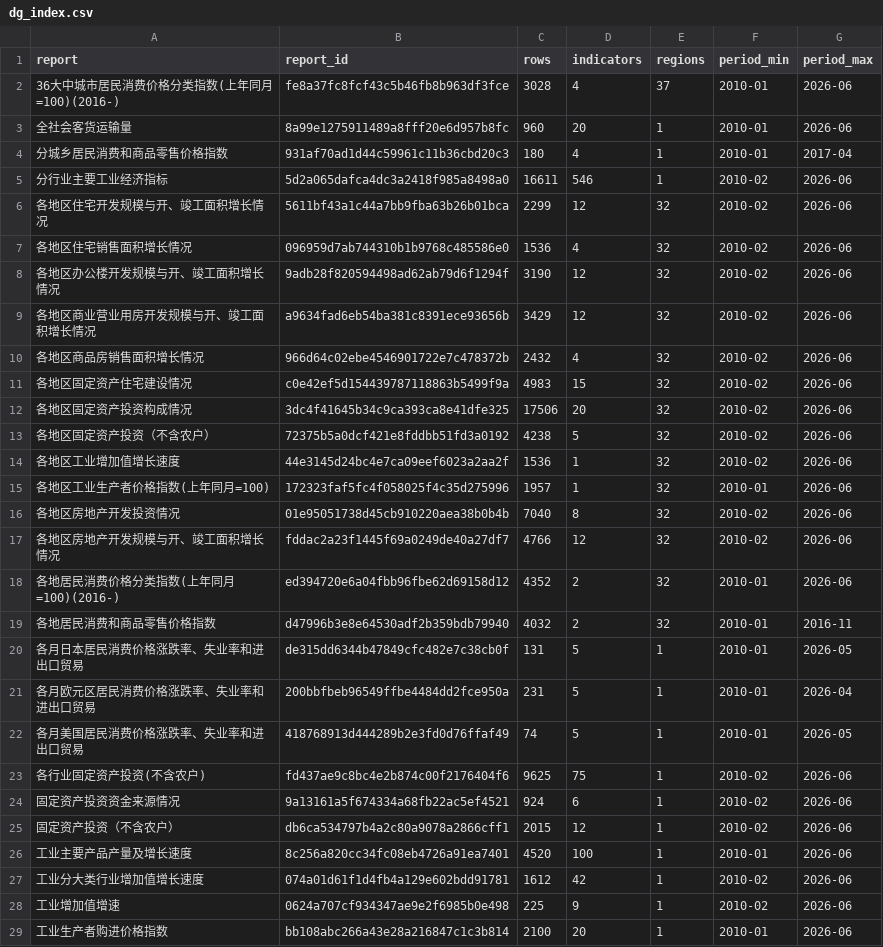
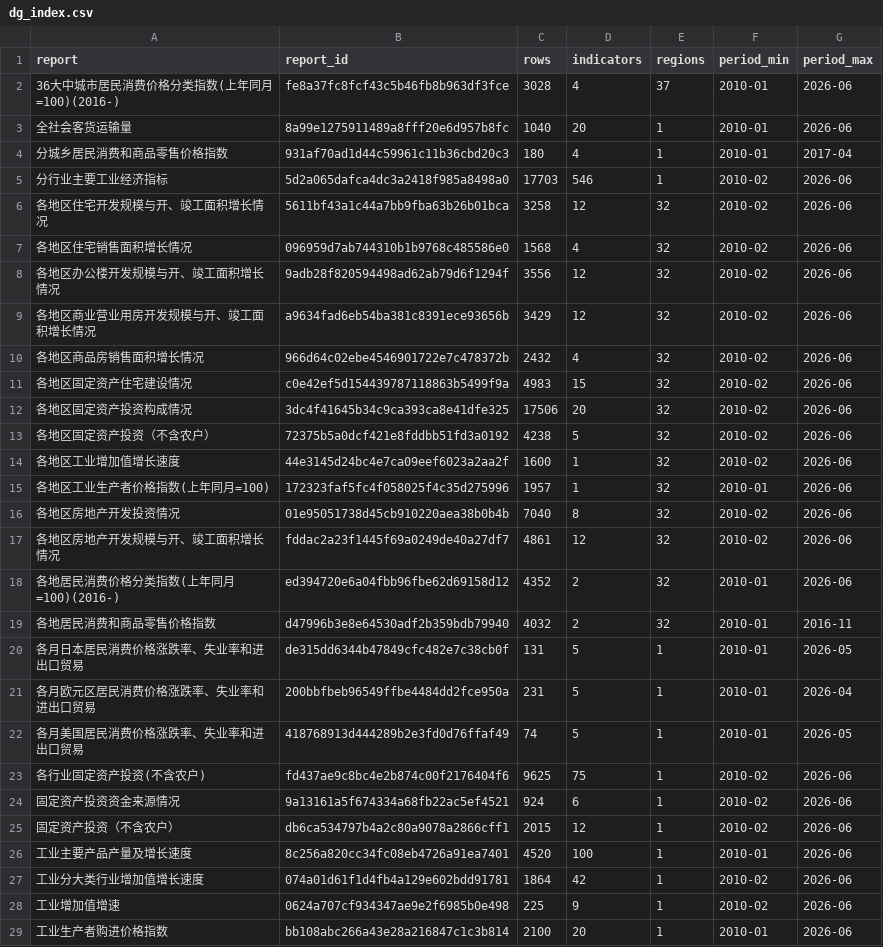
Before and after one commit to naoaki-rmrb/chinastatistics, a CSV file: output/dg_index.csv, drawn as a sheet; only a part is shown.

```diff
--- a/output/dg_index.csv
+++ b/output/dg_index.csv
@@ -2,8 +2,8 @@ report,report_id,rows,indicators,regions,period_min,period_max
 36大中城市居民消费价格分类指数(上年同月=100)(2016-),fe8a37fc8fcf43c5b46fb8b963df3fce,3028,4,37,2010-01,2026-06
-全社会客货运输量,8a99e1275911489a8fff20e6d957b8fc,960,20,1,2010-01,2026-06
+全社会客货运输量,8a99e1275911489a8fff20e6d957b8fc,1040,20,1,2010-01,2026-06
 分城乡居民消费和商品零售价格指数,931af70ad1d44c59961c11b36cbd20c3,180,4,1,2010-01,2017-04
-分行业主要工业经济指标,5d2a065dafca4dc3a2418f985a8498a0,16611,546,1,2010-02,2026-06
-各地区住宅开发规模与开、竣工面积增长情况,5611bf43a1c44a7bb9fba63b26b01bca,2299,12,32,2010-02,2026-06
-各地区住宅销售面积增长情况,096959d7ab744310b1b9768c485586e0,1536,4,32,2010-02,2026-06
-各地区办公楼开发规模与开、竣工面积增长情况,9adb28f820594498ad62ab79d6f1294f,3190,12,32,2010-02,2026-06
+分行业主要工业经济指标,5d2a065dafca4dc3a2418f985a8498a0,17703,546,1,2010-02,2026-06
+各地区住宅开发规模与开、竣工面积增长情况,5611bf43a1c44a7bb9fba63b26b01bca,3258,12,32,2010-02,2026-06
+各地区住宅销售面积增长情况,096959d7ab744310b1b9768c485586e0,1568,4,32,2010-02,2026-06
+各地区办公楼开发规模与开、竣工面积增长情况,9adb28f820594498ad62ab79d6f1294f,3556,12,32,2010-02,2026-06
 各地区商业营业用房开发规模与开、竣工面积增长情况,a9634fad6eb54ba381c8391ece93656b,3429,12,32,2010-02,2026-06
@@ -13,6 +13,6 @@ report,report_id,rows,indicators,regions,period_min,period_max
 各地区固定资产投资（不含农户）,72375b5a0dcf421e8fddbb51fd3a0192,4238,5,32,2010-02,2026-06
-各地区工业增加值增长速度,44e3145d24bc4e7ca09eef6023a2aa2f,1536,1,32,2010-02,2026-06
+各地区工业增加值增长速度,44e3145d24bc4e7ca09eef6023a2aa2f,1600,1,32,2010-02,2026-06
 各地区工业生产者价格指数(上年同月=100),172323faf5fc4f058025f4c35d275996,1957,1,32,2010-01,2026-06
 各地区房地产开发投资情况,01e95051738d45cb910220aea38b0b4b,7040,8,32,2010-02,2026-06
-各地区房地产开发规模与开、竣工面积增长情况,fddac2a23f1445f69a0249de40a27df7,4766,12,32,2010-02,2026-06
+各地区房地产开发规模与开、竣工面积增长情况,fddac2a23f1445f69a0249de40a27df7,4861,12,32,2010-02,2026-06
 各地居民消费价格分类指数(上年同月=100)(2016-),ed394720e6a04fbb96fbe62d69158d12,4352,2,32,2010-01,2026-06
@@ -26,3 +26,3 @@ report,report_id,rows,indicators,regions,period_min,period_max
 工业主要产品产量及增长速度,8c256a820cc34fc08eb4726a91ea7401,4520,100,1,2010-01,2026-06
-工业分大类行业增加值增长速度,074a01d61f1d4fb4a129e602bdd91781,1612,42,1,2010-02,2026-06
+工业分大类行业增加值增长速度,074a01d61f1d4fb4a129e602bdd91781,1864,42,1,2010-02,2026-06
 工业增加值增速,0624a707cf934347ae9e2f6985b0e498,225,9,1,2010-02,2026-06
```
Also changed, not shown: 1 other file.
